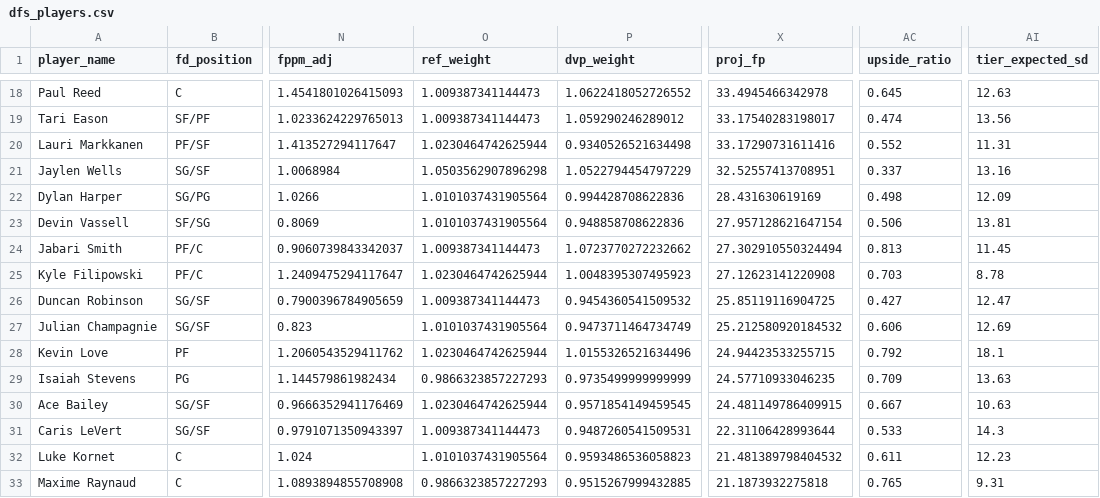
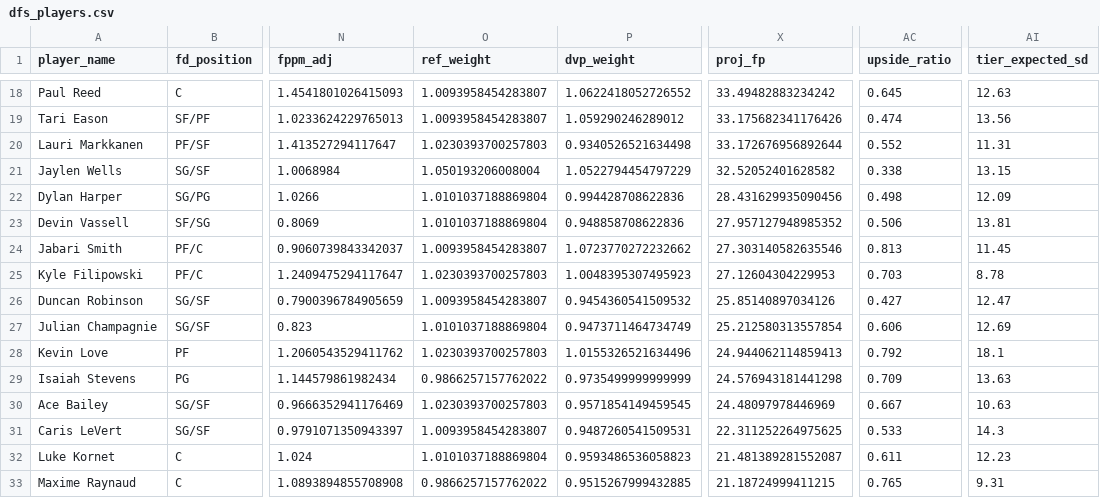
Before and after one commit to rakimr/PIRTDICA, a CSV file: dfs_players.csv, drawn as a sheet; only a part is shown, gaps mark what is left out; the diff covers the shown part only; the diff names each change by its address in the sheet, - before the commit and + after, or states it on an @@ line.

```diff
--- a/dfs_players.csv
+++ b/dfs_players.csv
-O18:O19 (ref_weight): 1.009387341144473
+O18:O19 (ref_weight): 1.0093958454283807
-X18 (proj_fp): 33.4945466342978
+X18 (proj_fp): 33.49482883234242
-X19 (proj_fp): 33.17540283198017
+X19 (proj_fp): 33.175682341176426
-O20 (ref_weight): 1.0230464742625944
+O20 (ref_weight): 1.0230393700257803
-X20 (proj_fp): 33.17290731611416
+X20 (proj_fp): 33.172676956892644
-O21 (ref_weight): 1.0503562907896298
+O21 (ref_weight): 1.050193206008004
-X21 (proj_fp): 32.52557413708951
+X21 (proj_fp): 32.52052401628582
-AC21 (upside_ratio): 0.337
+AC21 (upside_ratio): 0.338
-AI21 (tier_expected_sd): 13.16
+AI21 (tier_expected_sd): 13.15
-O22:O23 (ref_weight): 1.0101037431905564
+O22:O23 (ref_weight): 1.0101037188869804
-X22 (proj_fp): 28.431630619169
+X22 (proj_fp): 28.431629935090456
-X23 (proj_fp): 27.957128621647154
+X23 (proj_fp): 27.957127948985352
-O24 (ref_weight): 1.009387341144473
+O24 (ref_weight): 1.0093958454283807
-X24 (proj_fp): 27.302910550324494
+X24 (proj_fp): 27.303140582635546
-O25 (ref_weight): 1.0230464742625944
+O25 (ref_weight): 1.0230393700257803
-X25 (proj_fp): 27.12623141220908
+X25 (proj_fp): 27.12604304229953
-O26 (ref_weight): 1.009387341144473
+O26 (ref_weight): 1.0093958454283807
-X26 (proj_fp): 25.85119116904725
+X26 (proj_fp): 25.85140897034126
-O27 (ref_weight): 1.0101037431905564
+O27 (ref_weight): 1.0101037188869804
-X27 (proj_fp): 25.212580920184532
+X27 (proj_fp): 25.212580313557854
-O28 (ref_weight): 1.0230464742625944
+O28 (ref_weight): 1.0230393700257803
-X28 (proj_fp): 24.94423533255715
+X28 (proj_fp): 24.944062114859413
-O29 (ref_weight): 0.9866323857227293
+O29 (ref_weight): 0.9866257157762022
-X29 (proj_fp): 24.57710933046235
+X29 (proj_fp): 24.576943181441298
-O30 (ref_weight): 1.0230464742625944
+O30 (ref_weight): 1.0230393700257803
-X30 (proj_fp): 24.481149786409915
+X30 (proj_fp): 24.48097978446969
-O31 (ref_weight): 1.009387341144473
+O31 (ref_weight): 1.0093958454283807
-X31 (proj_fp): 22.31106428993644
+X31 (proj_fp): 22.311252264975625
-O32 (ref_weight): 1.0101037431905564
+O32 (ref_weight): 1.0101037188869804
-X32 (proj_fp): 21.481389798404532
+X32 (proj_fp): 21.481389281552087
-O33 (ref_weight): 0.9866323857227293
+O33 (ref_weight): 0.9866257157762022
-X33 (proj_fp): 21.1873932275818
+X33 (proj_fp): 21.18724999411215
```
Also changed, not shown: 137 edited cells elsewhere in this file, dfs_players_valued.csv, ownership_projections.csv, 5 other files.
